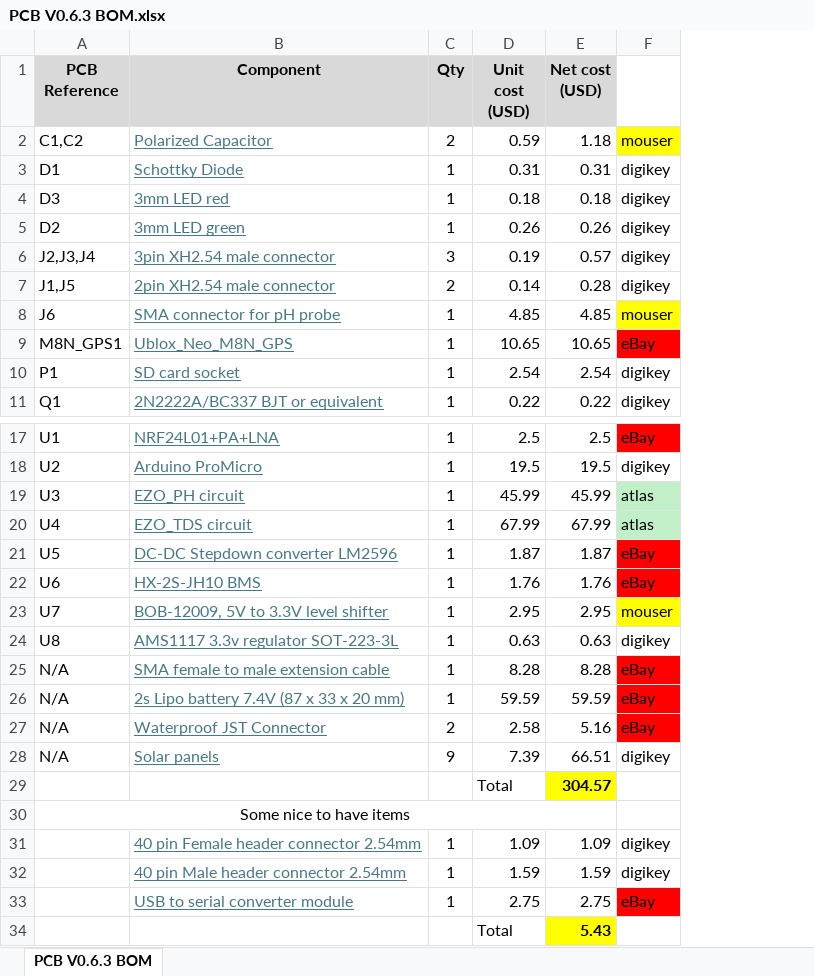
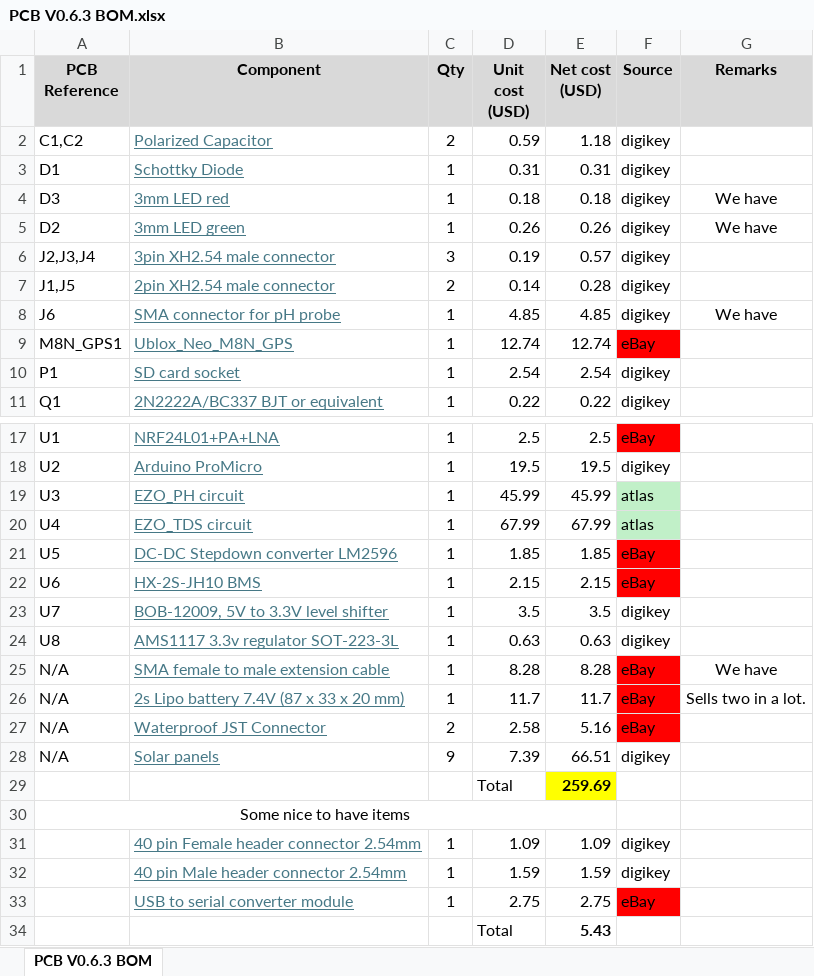
Before and after one commit to ARTS-Laboratory/In-Situ-Water-Quality-Sensor, an Excel workbook: System_development/Jocassee/V0.6.0/PCB/V0.6.3/PCB V0.6.3 BOM.xlsx, sheet PCB V0.6.3 BOM, drawn as a sheet; only a part is shown, gaps mark what is left out; values as stored, in another font and other column widths than the file's, no borders; the diff names each change by its address in the sheet, - before the commit and + after, or states it on an @@ line.

Commit message:
Src price changed to USD only

```diff
--- a/System_development/Jocassee/V0.6.0/PCB/V0.6.3/PCB V0.6.3 BOM.xlsx (sheet PCB V0.6.3 BOM)
+++ b/System_development/Jocassee/V0.6.0/PCB/V0.6.3/PCB V0.6.3 BOM.xlsx (sheet PCB V0.6.3 BOM)
+column G (Remarks), rows 4-8: We have | We have |  |  | We have; rows 25-26: We have | Sells two in a lot.
-F1: (empty)
+F1: Source
-F1 fill: none
+F1 fill: #D9D9D9
-F2 (Source): mouser
+F2 (Source): digikey
-F2 fill: #FFFF00
+F2 fill: none
-F8 (Source): mouser
+F8 (Source): digikey
-F8 fill: #FFFF00
+F8 fill: none
-D9 (Unit cost (USD)): 10.65
+D9 (Unit cost (USD)): 12.74
-E9 (Net cost (USD)): 10.65
+E9 (Net cost (USD)): 12.74
-D21 (Unit cost (USD)): 1.87
+D21 (Unit cost (USD)): 1.85
-E21 (Net cost (USD)): 1.87
+E21 (Net cost (USD)): 1.85
-D22 (Unit cost (USD)): 1.76
+D22 (Unit cost (USD)): 2.15
-E22 (Net cost (USD)): 1.76
+E22 (Net cost (USD)): 2.15
-D23 (Unit cost (USD)): 2.95
+D23 (Unit cost (USD)): 3.5
-E23 (Net cost (USD)): 2.95
+E23 (Net cost (USD)): 3.5
-F23 (Source): mouser
+F23 (Source): digikey
-F23 fill: #FFFF00
+F23 fill: none
-D26 (Unit cost (USD)): 59.59
+D26 (Unit cost (USD)): 11.7
-E26 (Net cost (USD)): 59.59
+E26 (Net cost (USD)): 11.7
-E29 (Net cost (USD)): 304.57
+E29 (Net cost (USD)): 259.69
-E34 fill: #FFFF00
+E34 fill: none
```
